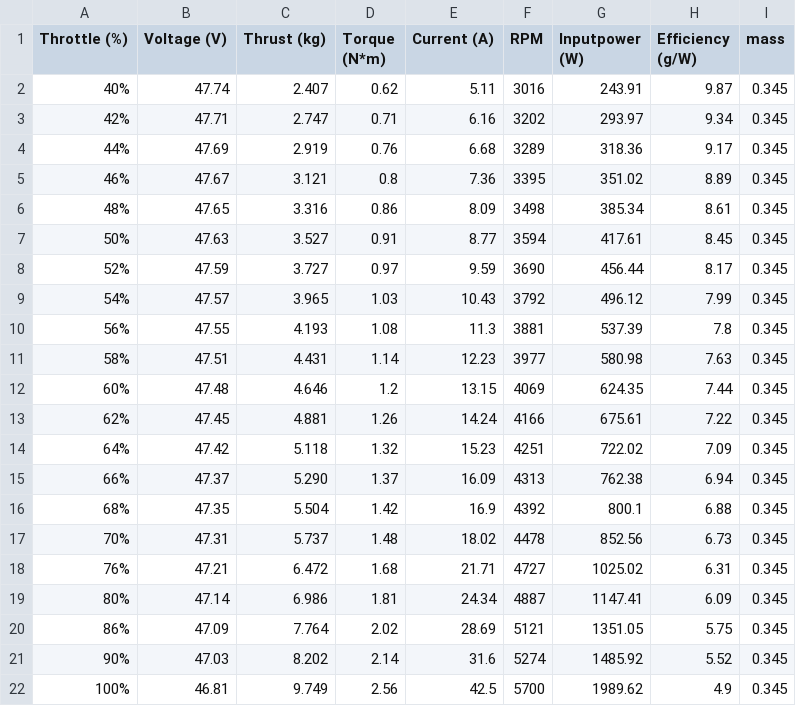
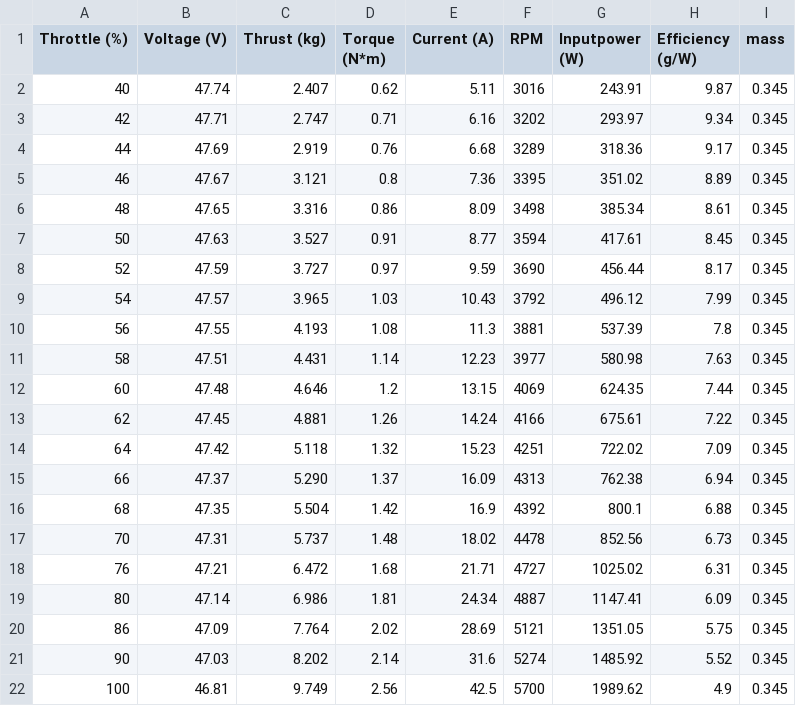
Before and after one commit to The-Nekomancer/plane, a CSV file: V602_KV180.csv, drawn as a sheet.

```diff
--- a/V602_KV180.csv
+++ b/V602_KV180.csv
@@ -1,22 +1,22 @@
 Throttle (%),Voltage (V),Thrust (kg),Torque (N*m),Current (A),RPM,Inputpower (W),Efficiency (g/W),mass
-40%,47.74,2.407,0.62,5.11,3016,243.91,9.87,0.345
-42%,47.71,2.747,0.71,6.16,3202,293.97,9.34,0.345
-44%,47.69,2.919,0.76,6.68,3289,318.36,9.17,0.345
-46%,47.67,3.121,0.8,7.36,3395,351.02,8.89,0.345
-48%,47.65,3.316,0.86,8.09,3498,385.34,8.61,0.345
-50%,47.63,3.527,0.91,8.77,3594,417.61,8.45,0.345
-52%,47.59,3.727,0.97,9.59,3690,456.44,8.17,0.345
-54%,47.57,3.965,1.03,10.43,3792,496.12,7.99,0.345
-56%,47.55,4.193,1.08,11.3,3881,537.39,7.8,0.345
-58%,47.51,4.431,1.14,12.23,3977,580.98,7.63,0.345
-60%,47.48,4.646,1.2,13.15,4069,624.35,7.44,0.345
-62%,47.45,4.881,1.26,14.24,4166,675.61,7.22,0.345
-64%,47.42,5.118,1.32,15.23,4251,722.02,7.09,0.345
-66%,47.37,5.290,1.37,16.09,4313,762.38,6.94,0.345
-68%,47.35,5.504,1.42,16.9,4392,800.1,6.88,0.345
-70%,47.31,5.737,1.48,18.02,4478,852.56,6.73,0.345
-76%,47.21,6.472,1.68,21.71,4727,1025.02,6.31,0.345
-80%,47.14,6.986,1.81,24.34,4887,1147.41,6.09,0.345
-86%,47.09,7.764,2.02,28.69,5121,1351.05,5.75,0.345
-90%,47.03,8.202,2.14,31.6,5274,1485.92,5.52,0.345
-100%,46.81,9.749,2.56,42.5,5700,1989.62,4.9,0.345
+40,47.74,2.407,0.62,5.11,3016,243.91,9.87,0.345
+42,47.71,2.747,0.71,6.16,3202,293.97,9.34,0.345
+44,47.69,2.919,0.76,6.68,3289,318.36,9.17,0.345
+46,47.67,3.121,0.8,7.36,3395,351.02,8.89,0.345
+48,47.65,3.316,0.86,8.09,3498,385.34,8.61,0.345
+50,47.63,3.527,0.91,8.77,3594,417.61,8.45,0.345
+52,47.59,3.727,0.97,9.59,3690,456.44,8.17,0.345
+54,47.57,3.965,1.03,10.43,3792,496.12,7.99,0.345
+56,47.55,4.193,1.08,11.3,3881,537.39,7.8,0.345
+58,47.51,4.431,1.14,12.23,3977,580.98,7.63,0.345
+60,47.48,4.646,1.2,13.15,4069,624.35,7.44,0.345
+62,47.45,4.881,1.26,14.24,4166,675.61,7.22,0.345
+64,47.42,5.118,1.32,15.23,4251,722.02,7.09,0.345
+66,47.37,5.290,1.37,16.09,4313,762.38,6.94,0.345
+68,47.35,5.504,1.42,16.9,4392,800.1,6.88,0.345
+70,47.31,5.737,1.48,18.02,4478,852.56,6.73,0.345
+76,47.21,6.472,1.68,21.71,4727,1025.02,6.31,0.345
+80,47.14,6.986,1.81,24.34,4887,1147.41,6.09,0.345
+86,47.09,7.764,2.02,28.69,5121,1351.05,5.75,0.345
+90,47.03,8.202,2.14,31.6,5274,1485.92,5.52,0.345
+100,46.81,9.749,2.56,42.5,5700,1989.62,4.9,0.345
```
Also changed, not shown: V10L_KV170.csv, 6 other files.
